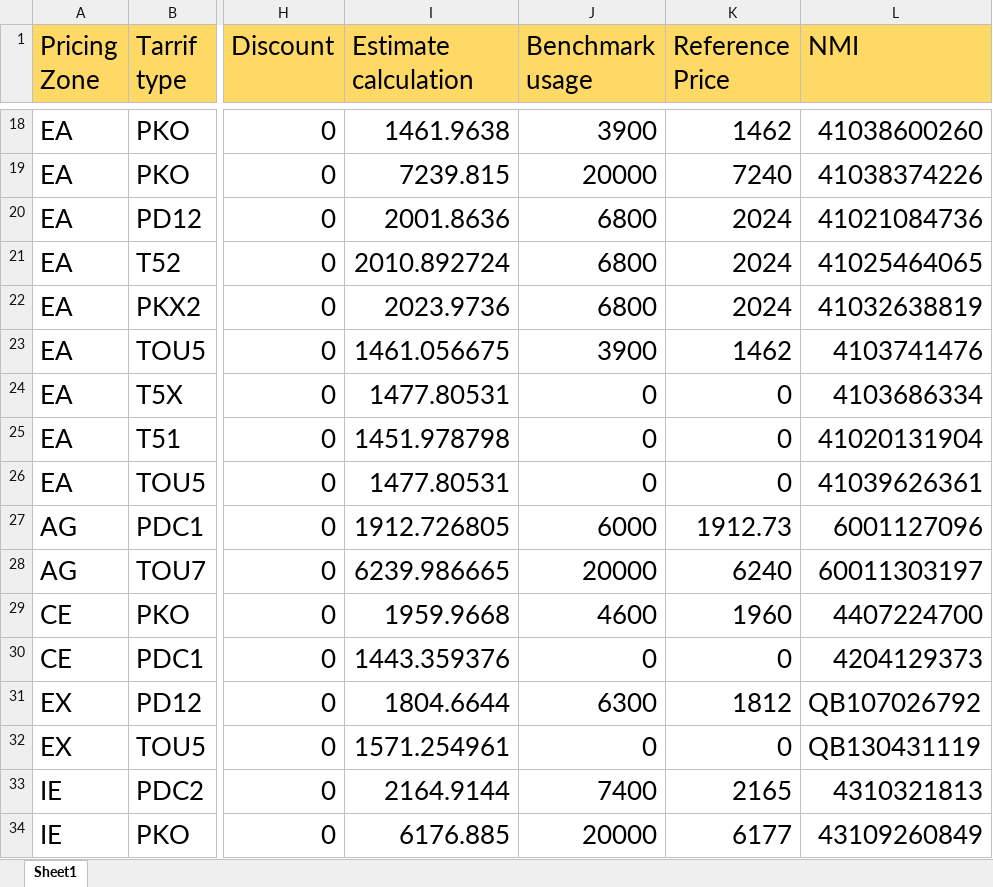
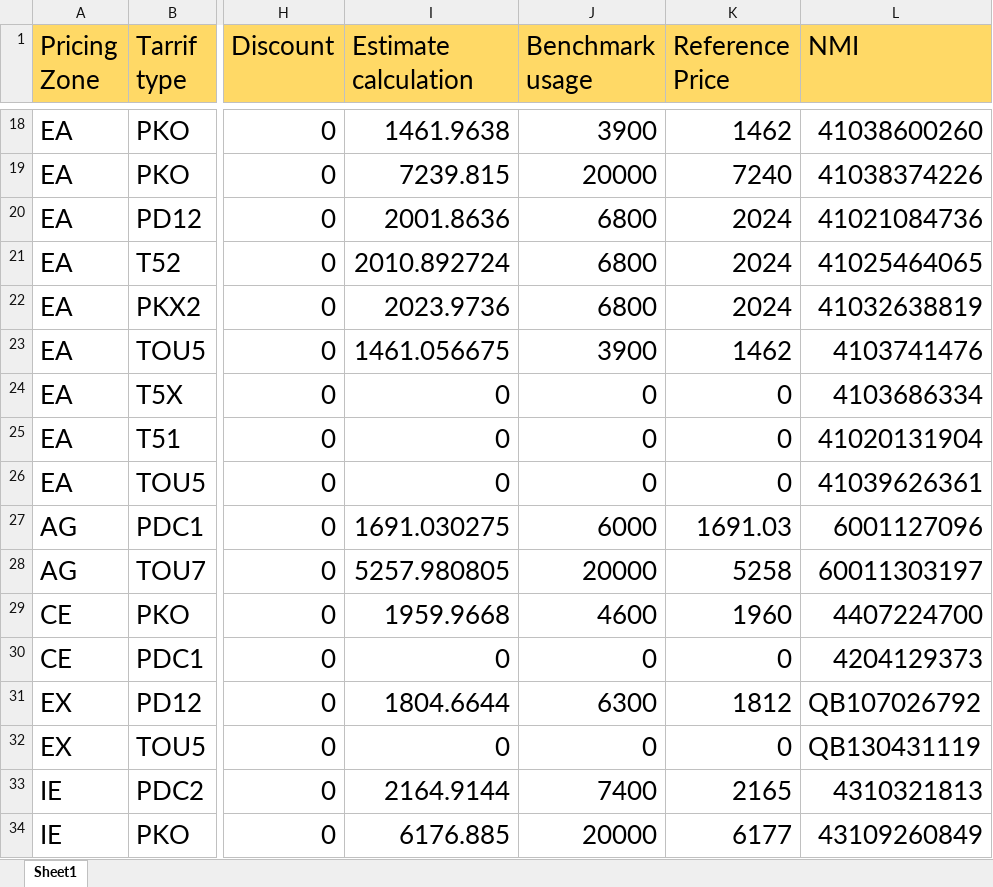
Before and after one commit to Nagarajukkali/dfdfvdf, an Excel workbook: sales-e2e/resources/Reprice_Data/Reference_Price_Test_Data.xlsx, sheet Sheet1, drawn as a sheet; only a part is shown, gaps mark what is left out; values as stored, in another font and other column widths than the file's, no borders; the diff covers the shown part only; the diff names each change by its address in the sheet, - before the commit and + after, or states it on an @@ line.

```diff
--- a/sales-e2e/resources/Reprice_Data/Reference_Price_Test_Data.xlsx (sheet Sheet1)
+++ b/sales-e2e/resources/Reprice_Data/Reference_Price_Test_Data.xlsx (sheet Sheet1)
-I24 (Estimate calculation): 1477.80531
+I24 (Estimate calculation): 0
-I25 (Estimate calculation): 1451.978798
+I25 (Estimate calculation): 0
-I26 (Estimate calculation): 1477.80531
+I26 (Estimate calculation): 0
-I27 (Estimate calculation): 1912.726805
+I27 (Estimate calculation): 1691.030275
-K27 (Reference Price): 1912.73
+K27 (Reference Price): 1691.03
-I28 (Estimate calculation): 6239.986665
+I28 (Estimate calculation): 5257.980805
-K28 (Reference Price): 6240
+K28 (Reference Price): 5258
-I30 (Estimate calculation): 1443.359376
+I30 (Estimate calculation): 0
-I32 (Estimate calculation): 1571.254961
+I32 (Estimate calculation): 0
```
Also changed, not shown: 3 added rows and 56 edited cells elsewhere in this sheet, sales-e2e/resources/Reprice_Data/Estimated_Cost_Test_Data.xlsx.
